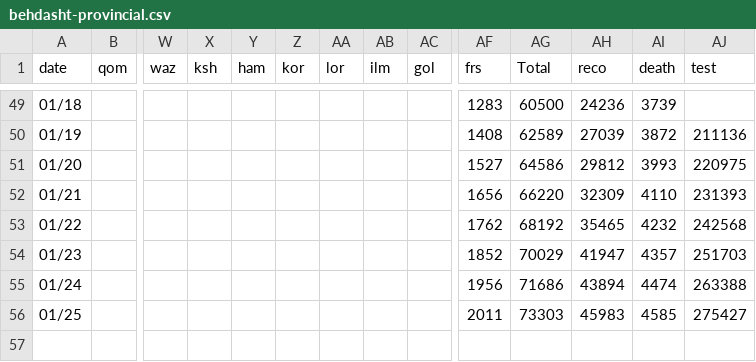
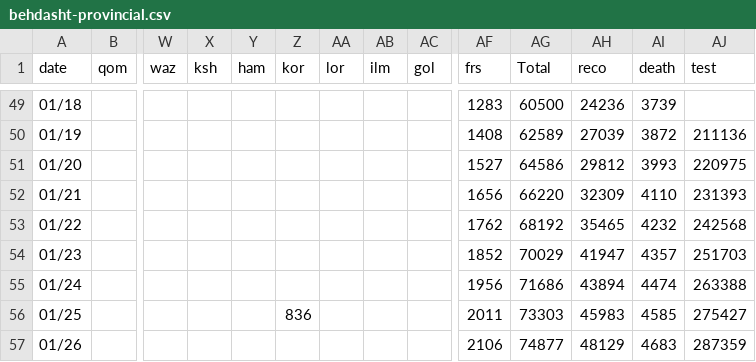
Before and after one commit to mapiran/covid-19, a CSV file: data/behdasht-provincial.csv, drawn as a sheet; only a part is shown, gaps mark what is left out; rows hold the shown columns only; the diff names each change by its address in the sheet, - before the commit and + after, or states it on an @@ line.

Commit message:
updated data 01/26

```diff
--- a/data/behdasht-provincial.csv
+++ b/data/behdasht-provincial.csv
-Z56 (kor): (empty)
+Z56 (kor): 836
+row 57: 01/26 |  |  |  |  |  |  |  |  | 2106 | 74877 | 48129 | 4683 | 287359
```
Also changed, not shown: 1 other file.
